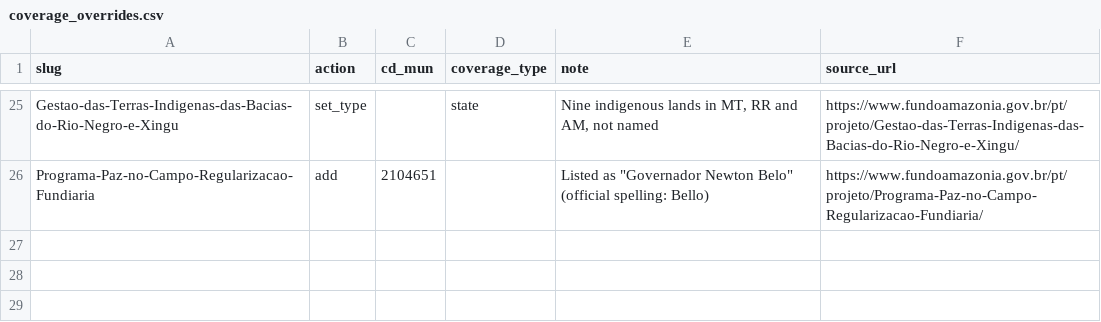
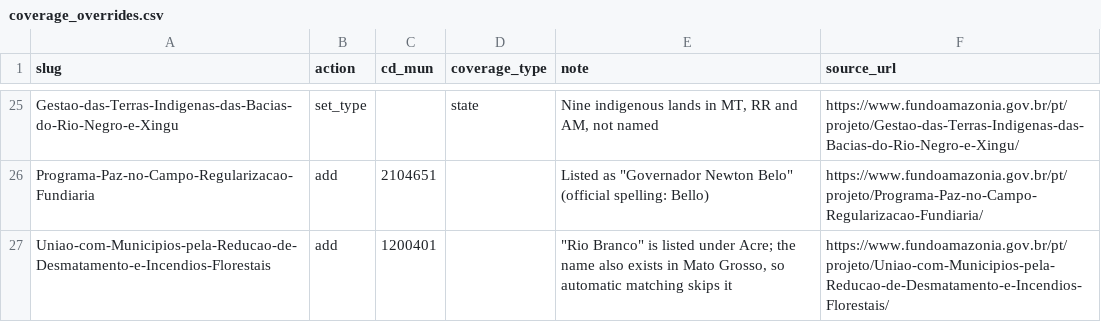
Before and after one commit to theomello/amazon-fund-deforestation, a CSV file: data/manual/coverage_overrides.csv, drawn as a sheet; only a part is shown, gaps mark what is left out.

```diff
--- a/data/manual/coverage_overrides.csv
+++ b/data/manual/coverage_overrides.csv
@@ -26 +26,2 @@ Gestao-das-Terras-Indigenas-das-Bacias-do-Rio-Negro-e-Xingu,set_type,,state,"Nin
 Programa-Paz-no-Campo-Regularizacao-Fundiaria,add,2104651,,"Listed as ""Governador Newton Belo"" (official spelling: Bello)",https://www.fundoamazonia.gov.br/pt/projeto/Programa-Paz-no-Campo-Regularizacao-Fundiaria/
+Uniao-com-Municipios-pela-Reducao-de-Desmatamento-e-Incendios-Florestais,add,1200401,,"""Rio Branco"" is listed under Acre; the name also exists in Mato Grosso, so automatic matching skips it",https://www.fundoamazonia.gov.br/pt/projeto/Uniao-com-Municipios-pela-Reducao-de-Desmatamento-e-Incendios-Florestais/
```
Also changed, not shown: 7 other files.
